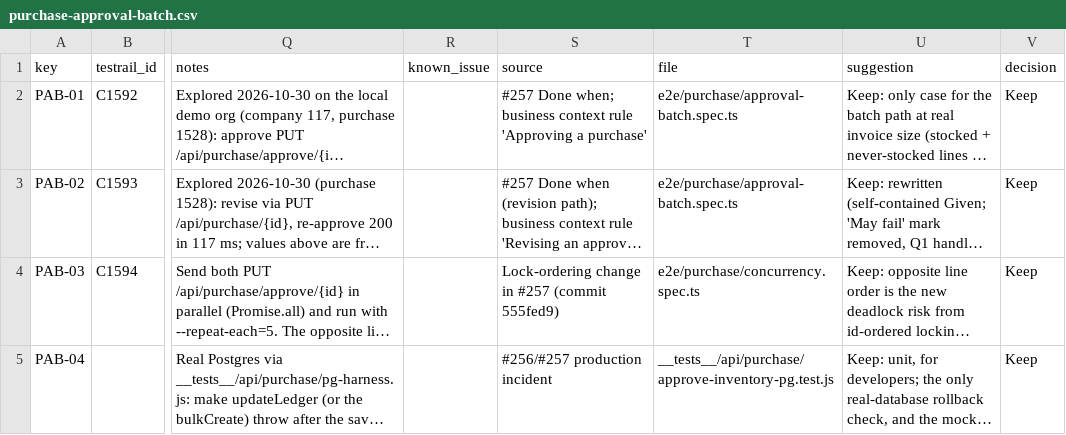
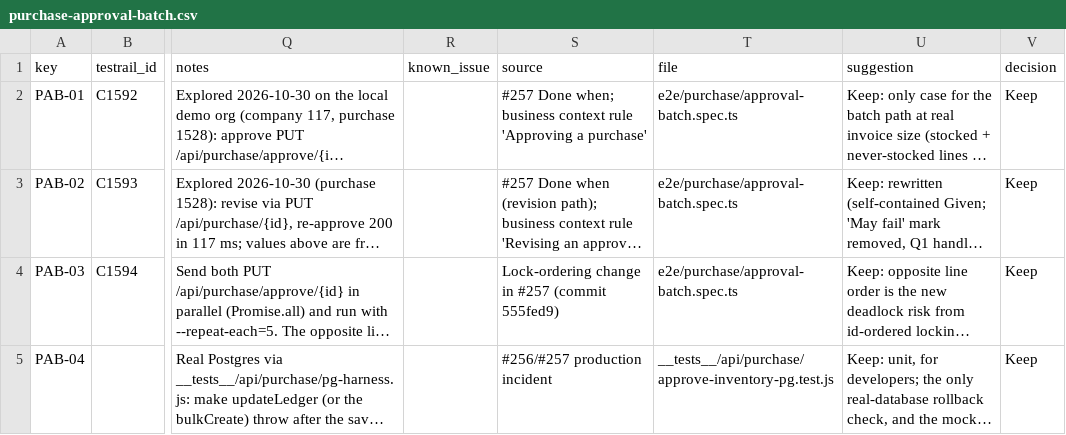
Before and after one commit to hammadtariq/inventory-system-nextjs, a CSV file: specs/cases/purchase-approval-batch.csv, drawn as a sheet; only a part is shown, gaps mark what is left out; long unchanged cells end in …; the diff names each change by its address in the sheet, - before the commit and + after, or states it on an @@ line.

```diff
--- a/specs/cases/purchase-approval-batch.csv
+++ b/specs/cases/purchase-approval-batch.csv
-T4 (file): e2e/purchase/concurrency.spec.ts
+T4 (file): e2e/purchase/approval-batch.spec.ts
```
Also changed, not shown: 1 other file.
